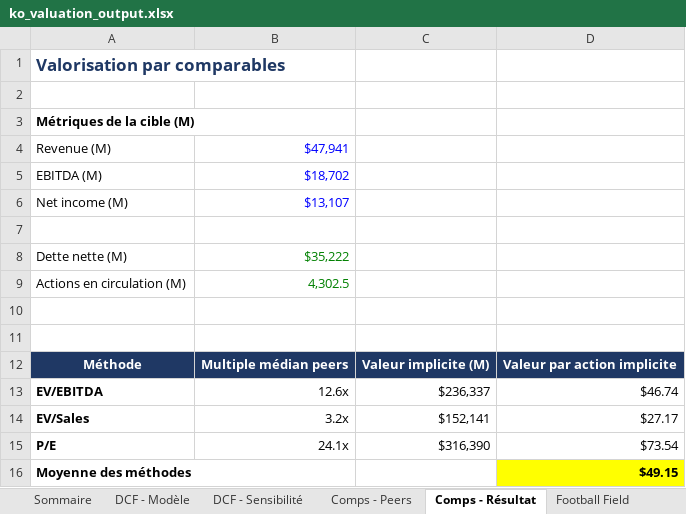
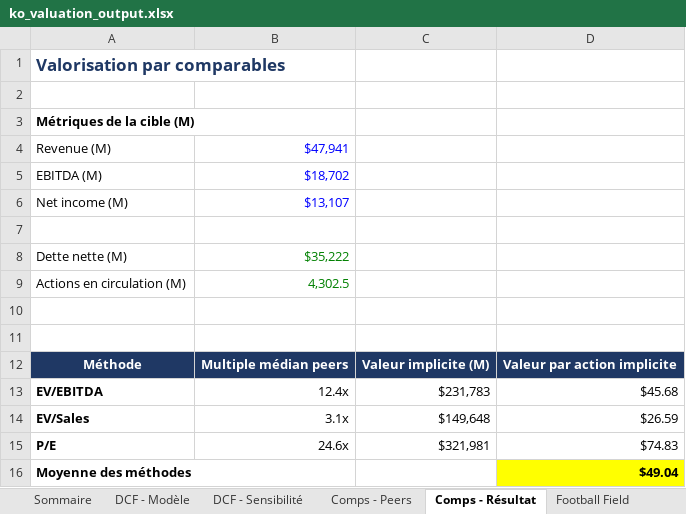
Before and after one commit to eddylaporte/dcf-valuation-toolkit, an Excel workbook: ko_valuation_output.xlsx, sheet Comps - Résultat, drawn as a sheet; values as stored, in another font and other column widths than the file's, no borders; the diff names each change by its address in the sheet, - before the commit and + after, or states it on an @@ line.

```diff
--- a/ko_valuation_output.xlsx (sheet Comps - Résultat)
+++ b/ko_valuation_output.xlsx (sheet Comps - Résultat)
-B13: 12.6x
+B13: 12.4x
-C13: $236,337
+C13: $231,783
-D13: $46.74
+D13: $45.68
-B14: 3.2x
+B14: 3.1x
-C14: $152,141
+C14: $149,648
-D14: $27.17
+D14: $26.59
-B15: 24.1x
+B15: 24.6x
-C15: $316,390
+C15: $321,981
-D15: $73.54
+D15: $74.83
-D16: $49.15
+D16: $49.04
```
Also changed, not shown: sheet DCF - Modèle, sheet DCF - Sensibilité, sheet Comps - Peers, sheet Sommaire, sheet Football Field, charts or pictures, mcd_valuation_output.xlsx, 12 other files.
